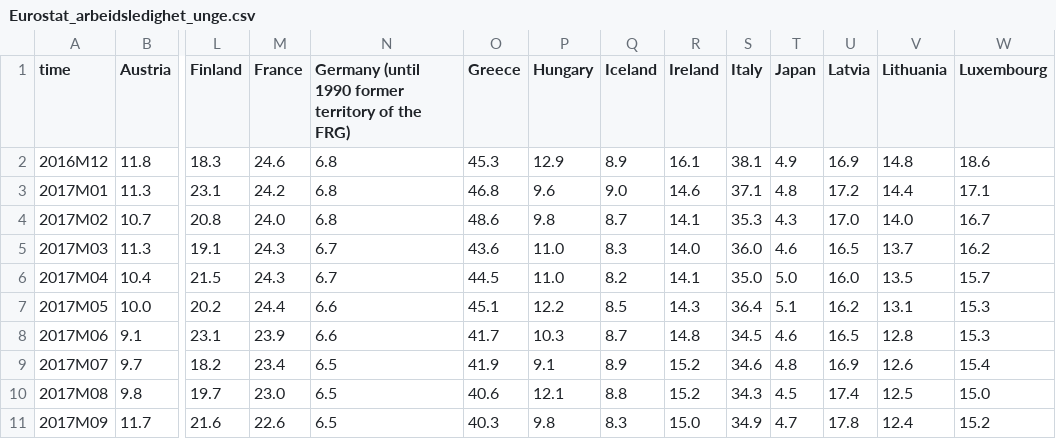
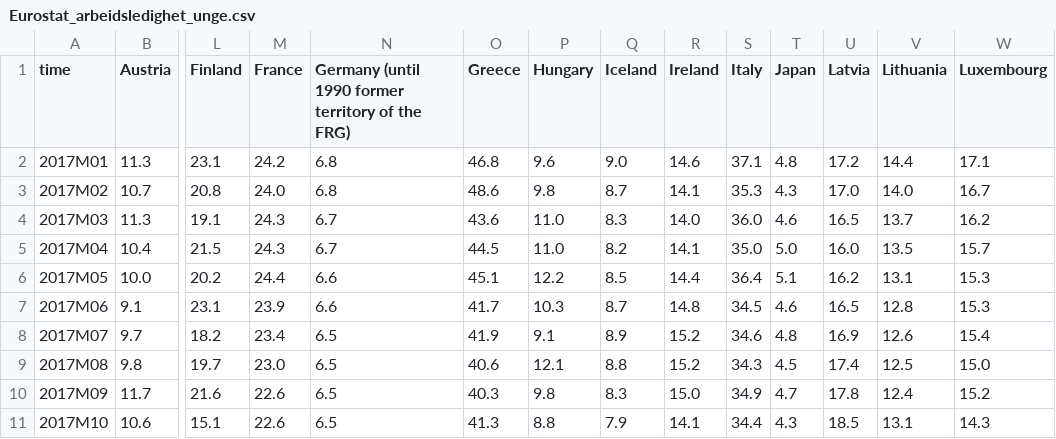
Before and after one commit to Qery-Data/NLM-Datatracker, a CSV file: data/Eurostat_arbeidsledighet_unge.csv, drawn as a sheet; only a part is shown, gaps mark what is left out; the shorter side is filled out with more unchanged rows; removed rows and columns are numbered as before the commit, all else as after; rows hold the shown columns only; the diff covers the shown part only; the diff names each change by its address in the sheet, - before the commit and + after, or states it on an @@ line.

Commit message:
Latest data: Fri Mar  4 10:14:31 UTC 2022

```diff
--- a/data/Eurostat_arbeidsledighet_unge.csv
+++ b/data/Eurostat_arbeidsledighet_unge.csv
-row 2: 2016M12 | 11.8 | 18.3 | 24.6 | 6.8 | 45.3 | 12.9 | 8.9 | 16.1 | 38.1 | 4.9 | 16.9 | 14.8 | 18.6
-R6 (Ireland): 14.3
+R6 (Ireland): 14.4
```
Also changed, not shown: 1 added row and 22 edited cells elsewhere in this file, data/Eurostat_arbeidsledighet.csv.
